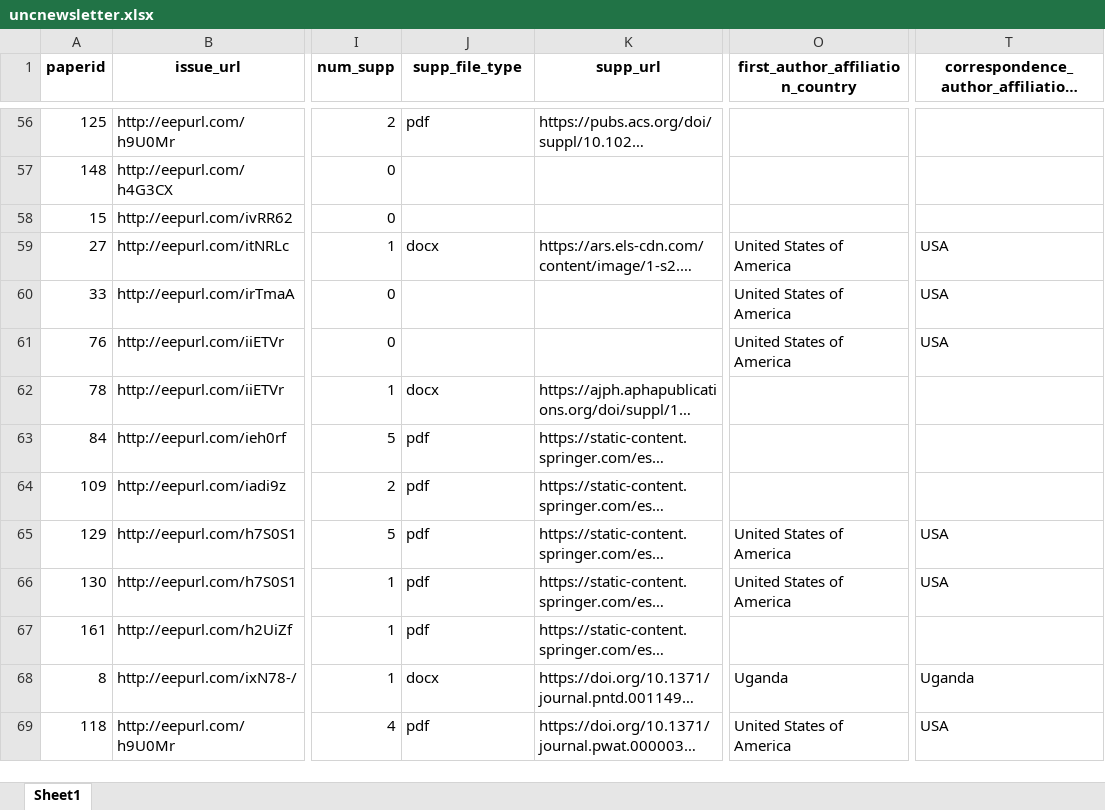
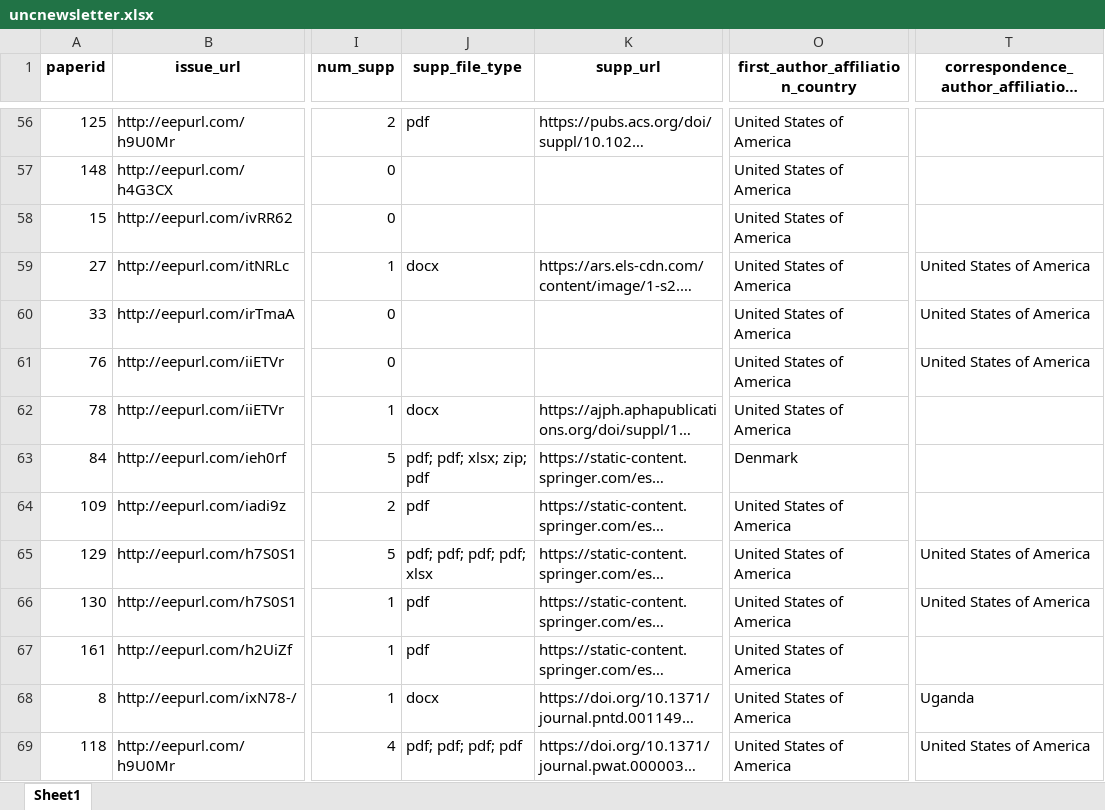
Before and after one commit to openwashdata/washopenresearch, an Excel workbook: inst/extdata/uncnewsletter.xlsx, sheet Sheet1, drawn as a sheet; only a part is shown, gaps mark what is left out; long unchanged cells end in …; values as stored, in another font and other column widths than the file's, no borders; the diff covers the shown part only; the diff names each change by its address in the sheet, - before the commit and + after, or states it on an @@ line.

```diff
--- a/inst/extdata/uncnewsletter.xlsx (sheet Sheet1)
+++ b/inst/extdata/uncnewsletter.xlsx (sheet Sheet1)
-O56:O58 (first_author_affiliation_country): (empty)
+O56:O58 (first_author_affiliation_country): United States of America
-T59:T61: USA
+T59:T61: United States of America
-O62 (first_author_affiliation_country): (empty)
+O62 (first_author_affiliation_country): United States of America
-J63 (supp_file_type): pdf
+J63 (supp_file_type): pdf; pdf; xlsx; zip; pdf
-O63 (first_author_affiliation_country): (empty)
+O63 (first_author_affiliation_country): Denmark
-O64 (first_author_affiliation_country): (empty)
+O64 (first_author_affiliation_country): United States of America
-J65 (supp_file_type): pdf
+J65 (supp_file_type): pdf; pdf; pdf; pdf; xlsx
-T65:T66: USA
+T65:T66: United States of America
-O67 (first_author_affiliation_country): (empty)
+O67 (first_author_affiliation_country): United States of America
-O68 (first_author_affiliation_country): Uganda
+O68 (first_author_affiliation_country): United States of America
-J69 (supp_file_type): pdf
+J69 (supp_file_type): pdf; pdf; pdf; pdf
-T69: USA
+T69: United States of America
```
Also changed, not shown: 169 edited cells elsewhere in this sheet, inst/extdata/washdev.xlsx, 5 other files.
